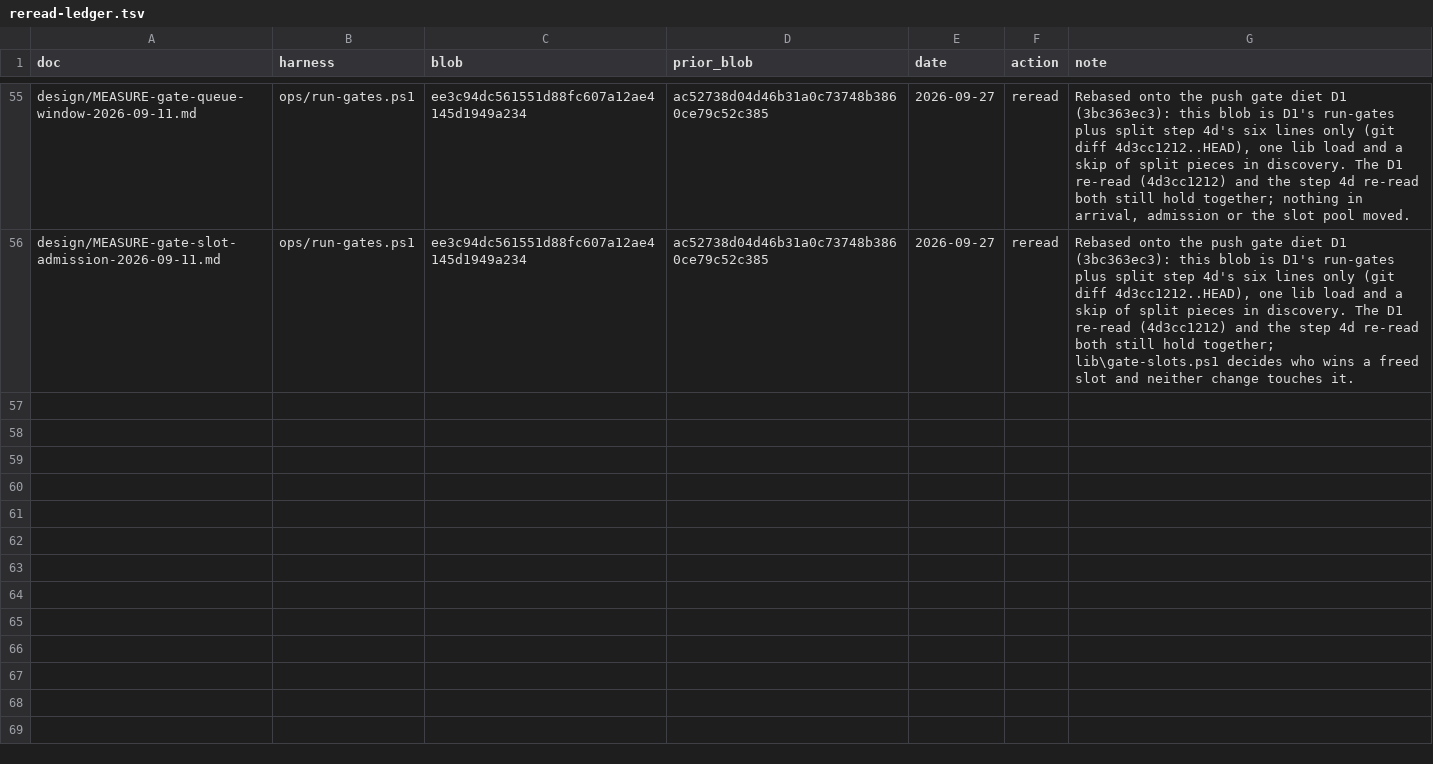
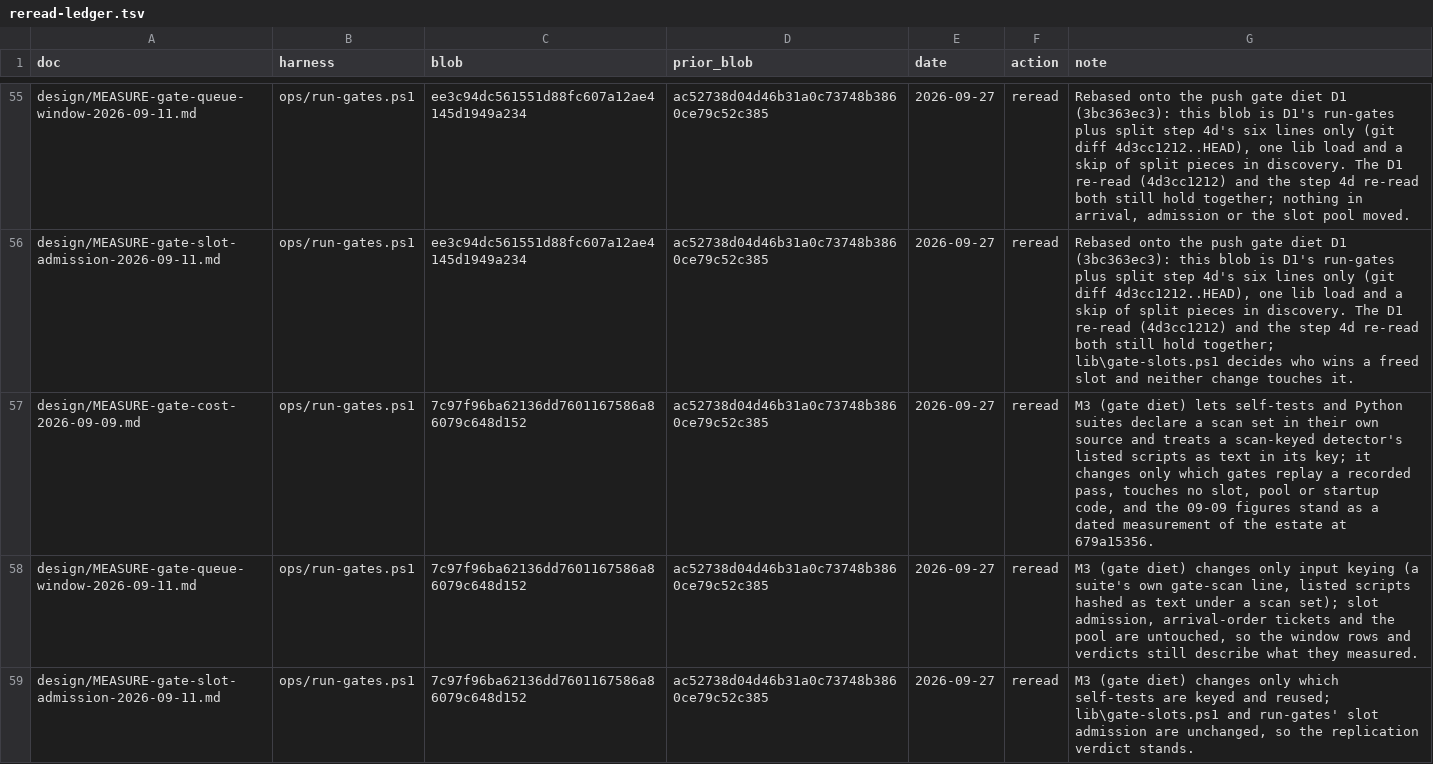
Before and after one commit to Schweino/ThriftyCrew, a TSV file: design/reread-ledger.tsv, drawn as a sheet; only a part is shown, gaps mark what is left out; the diff names each change by its address in the sheet, - before the commit and + after, or states it on an @@ line.

```diff
--- a/design/reread-ledger.tsv
+++ b/design/reread-ledger.tsv
+row 57: design/MEASURE-gate-cost-2026-09-09.md | ops/run-gates.ps1 | 7c97f96ba62136dd7601167586a86079c648d152 | ac52738d04d46b31a0c73748b3860ce79c52c385 | 2026-09-27 | reread | M3 (gate diet) lets self-tests and Python suites declare a scan set in their own source and treats a scan-keyed detector's listed scripts as text in its key; it changes only which gates replay a recorded pass, touches no slot, pool or startup code, and the 09-09 figures stand as a dated measurement of the estate at 679a15356.
+row 58: design/MEASURE-gate-queue-window-2026-09-11.md | ops/run-gates.ps1 | 7c97f96ba62136dd7601167586a86079c648d152 | ac52738d04d46b31a0c73748b3860ce79c52c385 | 2026-09-27 | reread | M3 (gate diet) changes only input keying (a suite's own gate-scan line, listed scripts hashed as text under a scan set); slot admission, arrival-order tickets and the pool are untouched, so the window rows and verdicts still describe what they measured.
+row 59: design/MEASURE-gate-slot-admission-2026-09-11.md | ops/run-gates.ps1 | 7c97f96ba62136dd7601167586a86079c648d152 | ac52738d04d46b31a0c73748b3860ce79c52c385 | 2026-09-27 | reread | M3 (gate diet) changes only which self-tests are keyed and reused; lib\gate-slots.ps1 and run-gates' slot admission are unchanged, so the replication verdict stands.
```
